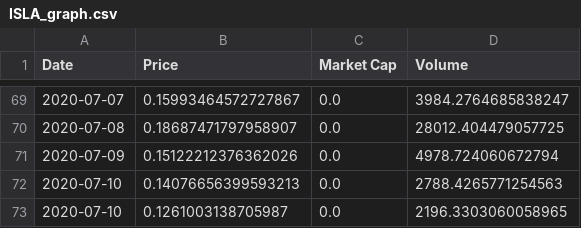
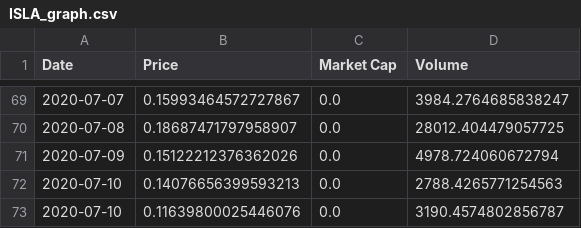
Before and after one commit to Insula-Crypto/ISLA_stats, a CSV file: ISLA_graph.csv, drawn as a sheet; only a part is shown, gaps mark what is left out.

```diff
--- a/ISLA_graph.csv
+++ b/ISLA_graph.csv
@@ -72,2 +72,2 @@ Date,Price,Market Cap,Volume
 2020-07-10,0.14076656399593213,0.0,2788.4265771254563
-2020-07-10,0.1261003138705987,0.0,2196.3303060058965
+2020-07-10,0.11639800025446076,0.0,3190.4574802856787
```
